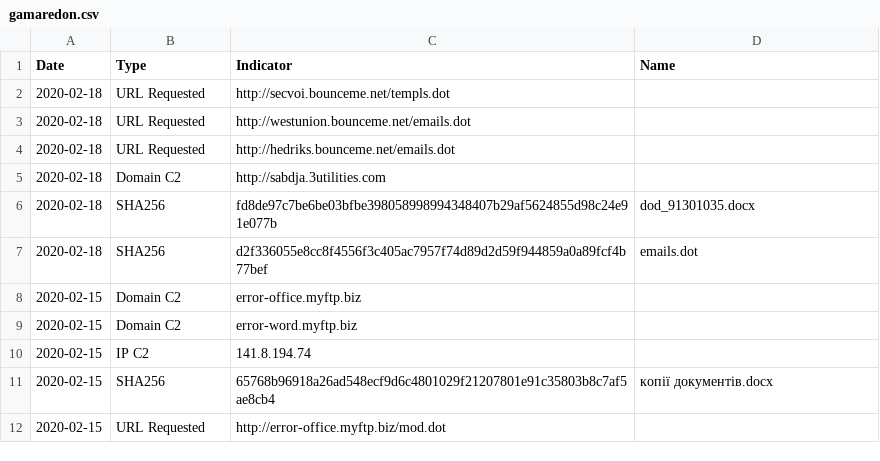
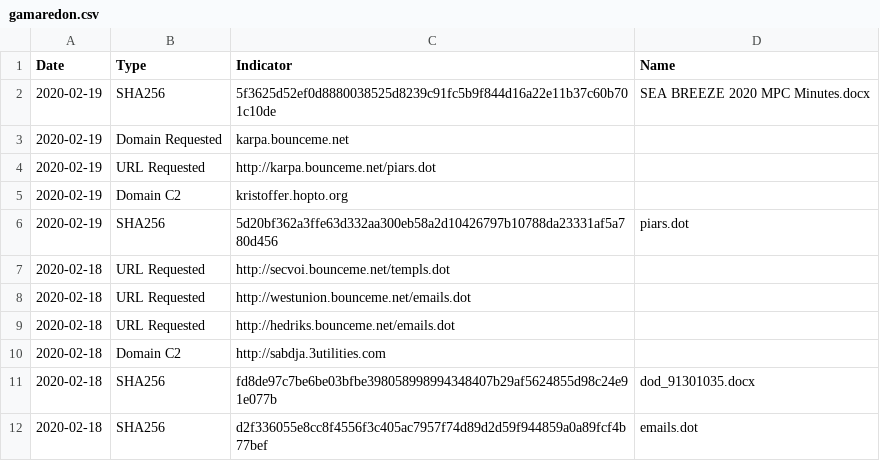
Before and after one commit to StrangerealIntel/DailyIOC, a CSV file: 2020-02-16/gamaredon.csv, drawn as a sheet; only a part is shown; the shorter side is filled out with more unchanged rows.

Commit message:
Update gamaredon.csv

```diff
--- a/2020-02-16/gamaredon.csv
+++ b/2020-02-16/gamaredon.csv
@@ -1,2 +1,7 @@
 Date,Type,Indicator,Name
+2020-02-19,SHA256,5f3625d52ef0d8880038525d8239c91fc5b9f844d16a22e11b37c60b701c10de,SEA BREEZE 2020 MPC Minutes.docx
+2020-02-19,Domain Requested,karpa.bounceme.net,
+2020-02-19,URL Requested,http://karpa.bounceme.net/piars.dot,
+2020-02-19,Domain C2,kristoffer.hopto.org,
+2020-02-19,SHA256,5d20bf362a3ffe63d332aa300eb58a2d10426797b10788da23331af5a780d456,piars.dot
 2020-02-18,URL Requested,http://secvoi.bounceme.net/templs.dot,
```
